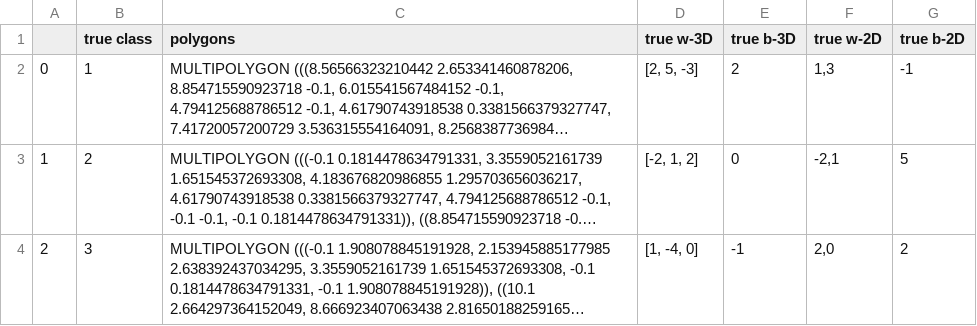
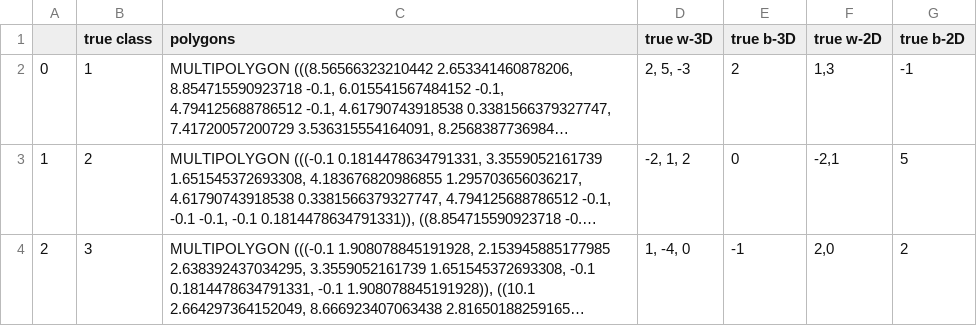
Before and after one commit to echoyi/LVS-geospatial-reasoning, a CSV file: data/synthetic/synthetic-groundTruth.csv, drawn as a sheet; long unchanged cells end in …; the diff names each change by its address in the sheet, - before the commit and + after, or states it on an @@ line.

```diff
--- a/data/synthetic/synthetic-groundTruth.csv
+++ b/data/synthetic/synthetic-groundTruth.csv
-D2 (true w-3D): [2, 5, -3]
+D2 (true w-3D): 2, 5, -3
-D3 (true w-3D): [-2, 1, 2]
+D3 (true w-3D): -2, 1, 2
-D4 (true w-3D): [1, -4, 0]
+D4 (true w-3D): 1, -4, 0
```
Also changed, not shown: 21 other files.
